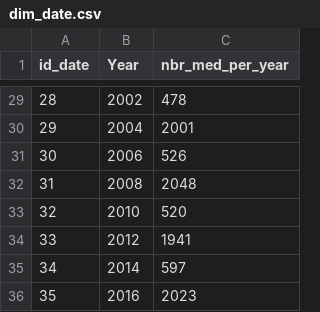
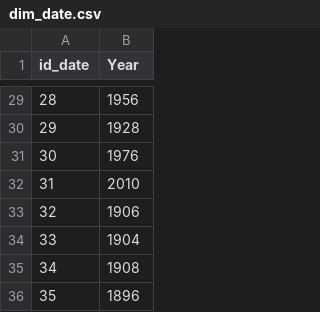
Before and after one commit to Chaimaa-Maach/Analyse-de-correlation-Jeux-Olympiques-Performance-Socio-economique, a CSV file: dim_date.csv, drawn as a sheet; only a part is shown, gaps mark what is left out; the diff covers the shown part only; the diff names each change by its address in the sheet, - before the commit and + after, or states it on an @@ line.

```diff
--- a/dim_date.csv
+++ b/dim_date.csv
-column C (nbr_med_per_year), rows 29-36: 478 | 2001 | 526 | 2048 | 520 | 1941 | 597 | 2023
-B29 (Year): 2002
+B29 (Year): 1956
-B30 (Year): 2004
+B30 (Year): 1928
-B31 (Year): 2006
+B31 (Year): 1976
-B32 (Year): 2008
+B32 (Year): 2010
-B33 (Year): 2010
+B33 (Year): 1906
-B34 (Year): 2012
+B34 (Year): 1904
-B35 (Year): 2014
+B35 (Year): 1908
-B36 (Year): 2016
+B36 (Year): 1896
```
Also changed, not shown: 27 edited cells elsewhere in this file, dim_country.csv, 8 other files.
